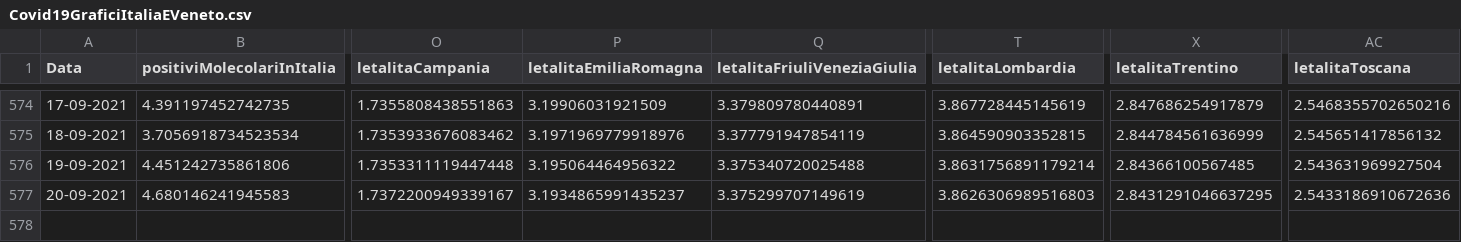
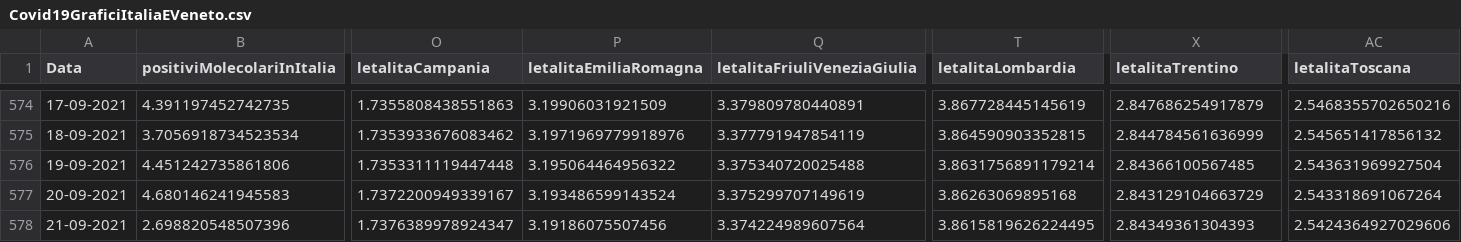
Before and after one commit to DigitalChriAri/Covid, a CSV file: Covid19GraficiItaliaEVeneto.csv, drawn as a sheet; only a part is shown, gaps mark what is left out; rows hold the shown columns only; the diff names each change by its address in the sheet, - before the commit and + after, or states it on an @@ line.

```diff
--- a/Covid19GraficiItaliaEVeneto.csv
+++ b/Covid19GraficiItaliaEVeneto.csv
-P577 (letalitaEmiliaRomagna): 3.1934865991435237
+P577 (letalitaEmiliaRomagna): 3.193486599143524
-T577 (letalitaLombardia): 3.8626306989516803
+T577 (letalitaLombardia): 3.86263069895168
-X577 (letalitaTrentino): 2.8431291046637295
+X577 (letalitaTrentino): 2.843129104663729
-AC577 (letalitaToscana): 2.5433186910672636
+AC577 (letalitaToscana): 2.543318691067264
+row 578: 21-09-2021 | 2.698820548507396 | 1.7376389978924347 | 3.19186075507456 | 3.374224989607564 | 3.8615819626224495 | 2.84349361304393 | 2.5424364927029606
```
Also changed, not shown: Covid19GraficiTamponiTotaliItaliaEVeneto.csv.
